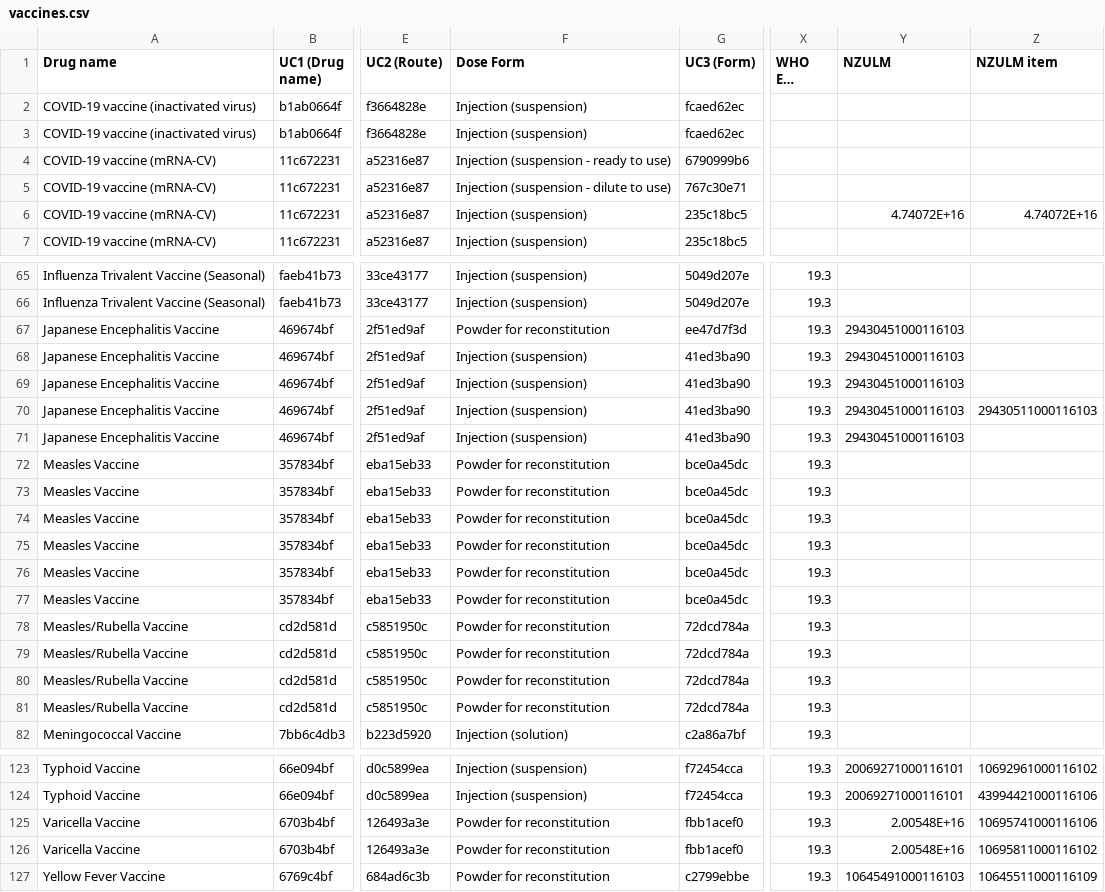
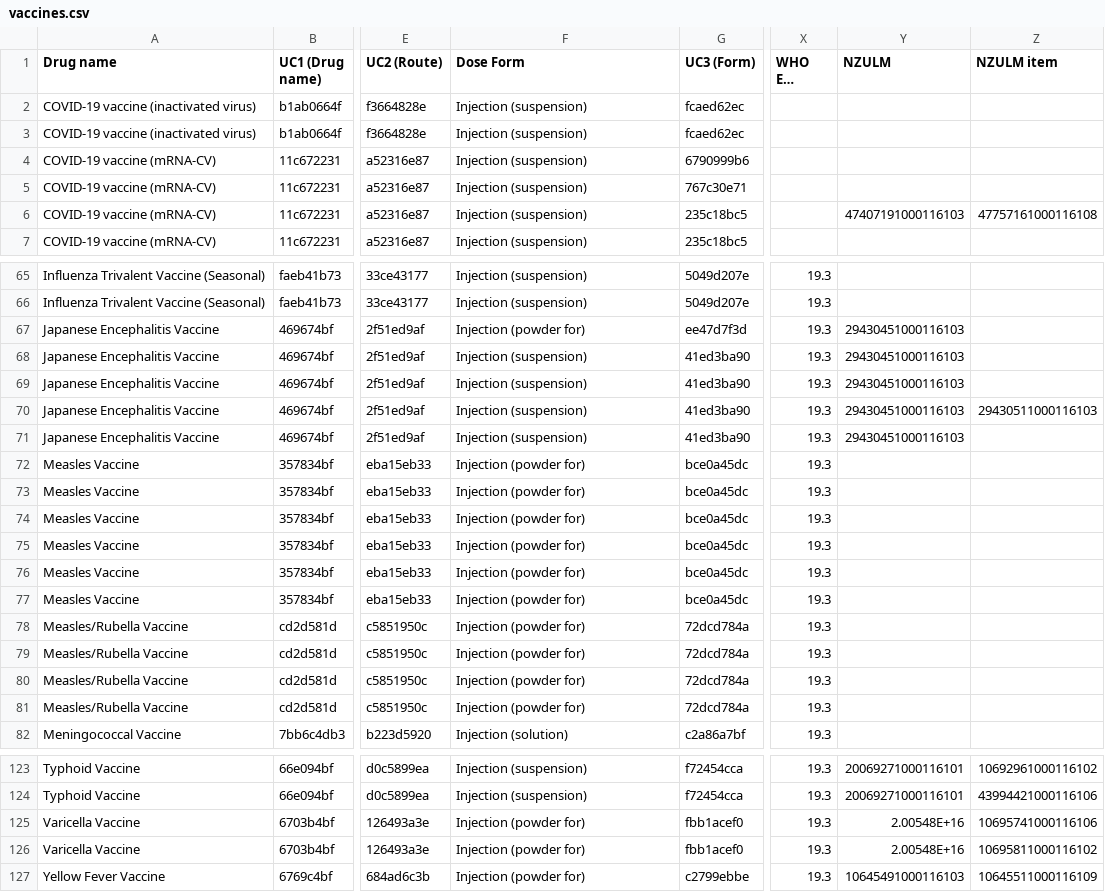
Before and after one commit to msupply-foundation/unified-codes, a CSV file: data-loader/data/v2/vaccines.csv, drawn as a sheet; only a part is shown, gaps mark what is left out; long unchanged cells end in …; the diff covers the shown part only; the diff names each change by its address in the sheet, - before the commit and + after, or states it on an @@ line.

```diff
--- a/data-loader/data/v2/vaccines.csv
+++ b/data-loader/data/v2/vaccines.csv
-F4 (Dose Form): Injection (suspension - ready to use)
+F4 (Dose Form): Injection (suspension)
-F5 (Dose Form): Injection (suspension - dilute to use)
+F5 (Dose Form): Injection (suspension)
-Y6 (NZULM): 4.74072E+16
+Y6 (NZULM): 47407191000116103
-Z6 (NZULM item): 4.74072E+16
+Z6 (NZULM item): 47757161000116108
-F67 (Dose Form): Powder for reconstitution
+F67 (Dose Form): Injection (powder for)
-F72:F81 (Dose Form): Powder for reconstitution
+F72:F81 (Dose Form): Injection (powder for)
-F125:F127 (Dose Form): Powder for reconstitution
+F125:F127 (Dose Form): Injection (powder for)
```
Also changed, not shown: 24 edited cells elsewhere in this file.
